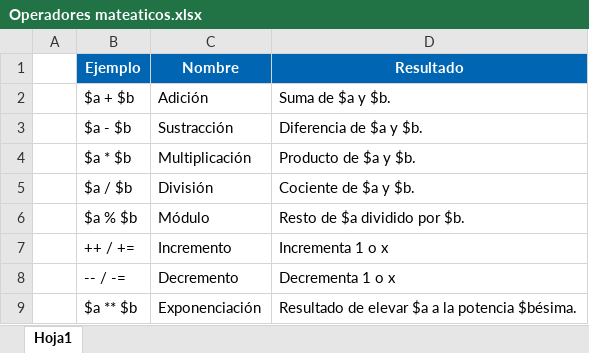
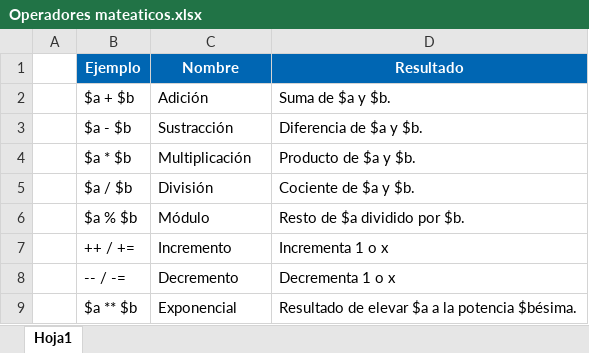
Before and after one commit to programadornovato/php, an Excel workbook: Operadores mateaticos.xlsx, sheet Hoja1, drawn as a sheet; values as stored, in another font and other column widths than the file's, no borders; the diff names each change by its address in the sheet, - before the commit and + after, or states it on an @@ line.

Commit message:
Curso de PHP y MySql [15.- Operadores matemáticos (Parte 2)]
Video:
https://youtu.be/g619ZLbBPFU

```diff
--- a/Operadores mateaticos.xlsx (sheet Hoja1)
+++ b/Operadores mateaticos.xlsx (sheet Hoja1)
-C9 (Nombre): Exponenciación
+C9 (Nombre): Exponencial
```
Also changed, not shown: 1 other file.
